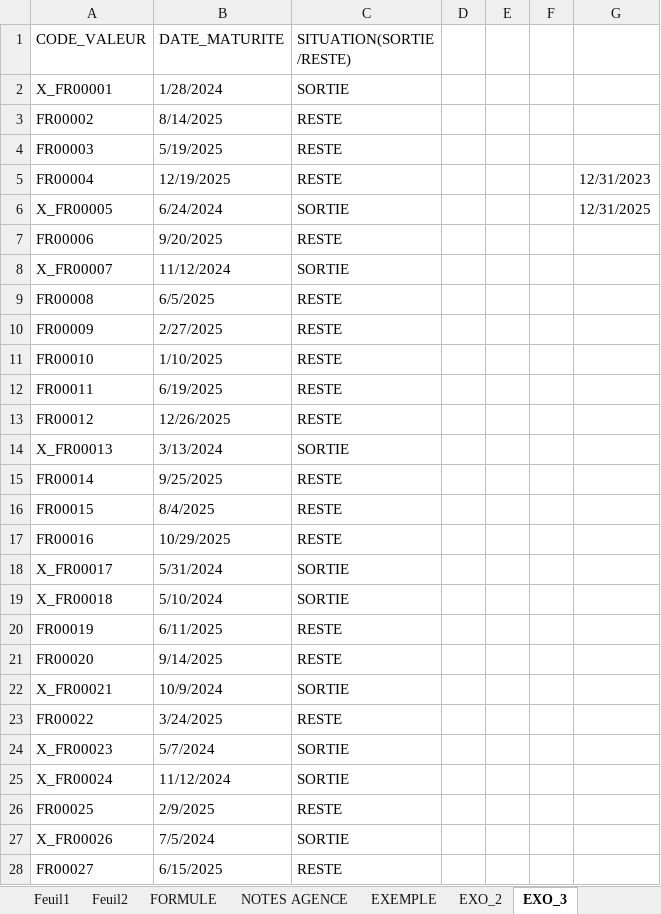
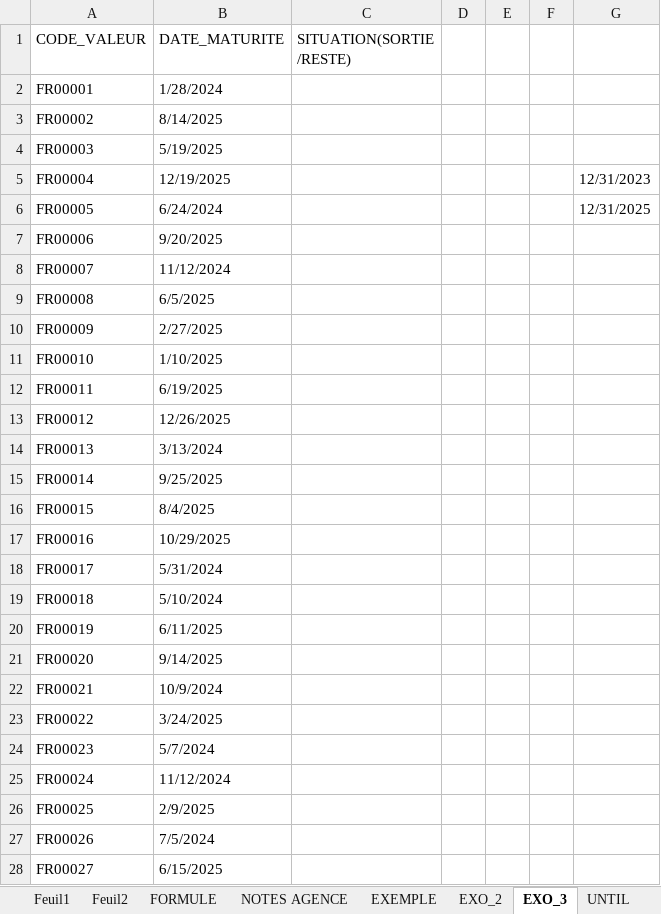
Before and after one commit to issakachaou/M1, an Excel workbook: Excel - VBA/COURS_5.xlsm, sheet EXO_3, drawn as a sheet; only a part is shown; values as stored, in another font and other column widths than the file's, no cell formats; the diff covers the shown part only; the diff names each change by its address in the sheet, - before the commit and + after, or states it on an @@ line.

```diff
--- a/Excel - VBA/COURS_5.xlsm (sheet EXO_3)
+++ b/Excel - VBA/COURS_5.xlsm (sheet EXO_3)
+sheet tab: UNTIL
-A2 (CODE_VALEUR): X_FR00001
+A2 (CODE_VALEUR): FR00001
-C2 (SITUATION(SORTIE /RESTE)): SORTIE
+C2 (SITUATION(SORTIE /RESTE)): (empty)
-C3:C5 (SITUATION(SORTIE /RESTE)): RESTE
+C3:C5 (SITUATION(SORTIE /RESTE)): (empty)
-A6 (CODE_VALEUR): X_FR00005
+A6 (CODE_VALEUR): FR00005
-C6 (SITUATION(SORTIE /RESTE)): SORTIE
+C6 (SITUATION(SORTIE /RESTE)): (empty)
-C7 (SITUATION(SORTIE /RESTE)): RESTE
+C7 (SITUATION(SORTIE /RESTE)): (empty)
-A8 (CODE_VALEUR): X_FR00007
+A8 (CODE_VALEUR): FR00007
-C8 (SITUATION(SORTIE /RESTE)): SORTIE
+C8 (SITUATION(SORTIE /RESTE)): (empty)
-C9:C13 (SITUATION(SORTIE /RESTE)): RESTE
+C9:C13 (SITUATION(SORTIE /RESTE)): (empty)
-A14 (CODE_VALEUR): X_FR00013
+A14 (CODE_VALEUR): FR00013
-C14 (SITUATION(SORTIE /RESTE)): SORTIE
+C14 (SITUATION(SORTIE /RESTE)): (empty)
-C15:C17 (SITUATION(SORTIE /RESTE)): RESTE
+C15:C17 (SITUATION(SORTIE /RESTE)): (empty)
-A18 (CODE_VALEUR): X_FR00017
+A18 (CODE_VALEUR): FR00017
-C18:C19 (SITUATION(SORTIE /RESTE)): SORTIE
+C18:C19 (SITUATION(SORTIE /RESTE)): (empty)
-A19 (CODE_VALEUR): X_FR00018
+A19 (CODE_VALEUR): FR00018
-C20:C21 (SITUATION(SORTIE /RESTE)): RESTE
+C20:C21 (SITUATION(SORTIE /RESTE)): (empty)
-A22 (CODE_VALEUR): X_FR00021
+A22 (CODE_VALEUR): FR00021
-C22 (SITUATION(SORTIE /RESTE)): SORTIE
+C22 (SITUATION(SORTIE /RESTE)): (empty)
-C23 (SITUATION(SORTIE /RESTE)): RESTE
+C23 (SITUATION(SORTIE /RESTE)): (empty)
-A24 (CODE_VALEUR): X_FR00023
+A24 (CODE_VALEUR): FR00023
-C24:C25 (SITUATION(SORTIE /RESTE)): SORTIE
+C24:C25 (SITUATION(SORTIE /RESTE)): (empty)
-A25 (CODE_VALEUR): X_FR00024
+A25 (CODE_VALEUR): FR00024
-C26 (SITUATION(SORTIE /RESTE)): RESTE
+C26 (SITUATION(SORTIE /RESTE)): (empty)
-A27 (CODE_VALEUR): X_FR00026
+A27 (CODE_VALEUR): FR00026
-C27 (SITUATION(SORTIE /RESTE)): SORTIE
+C27 (SITUATION(SORTIE /RESTE)): (empty)
-C28 (SITUATION(SORTIE /RESTE)): RESTE
+C28 (SITUATION(SORTIE /RESTE)): (empty)
```
Also changed, not shown: 3 edited cells elsewhere in this sheet, cell formats, 13 other files.
